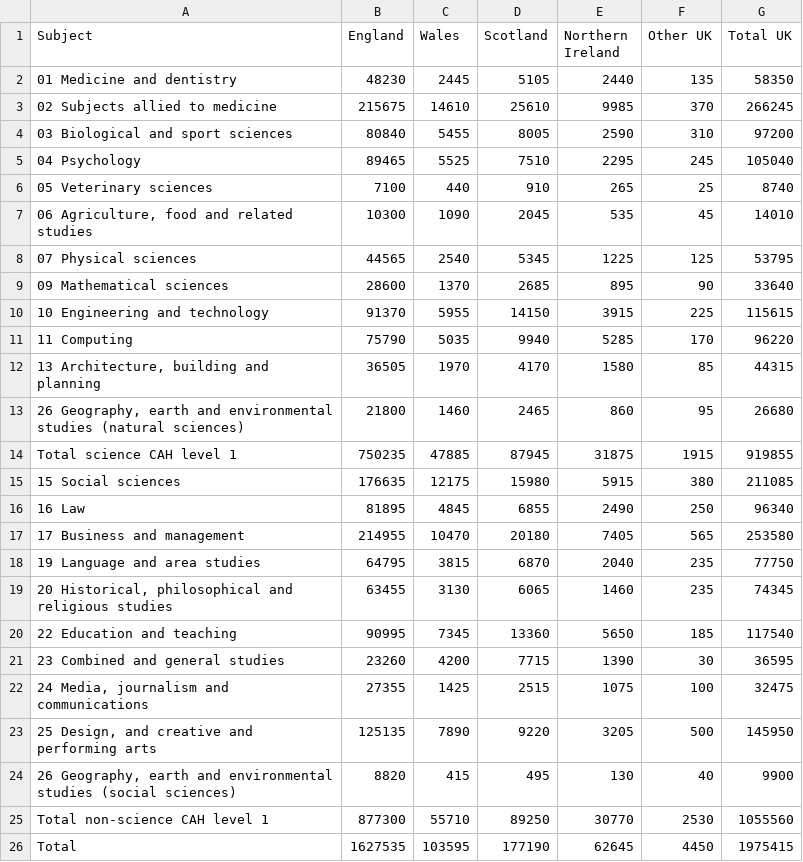
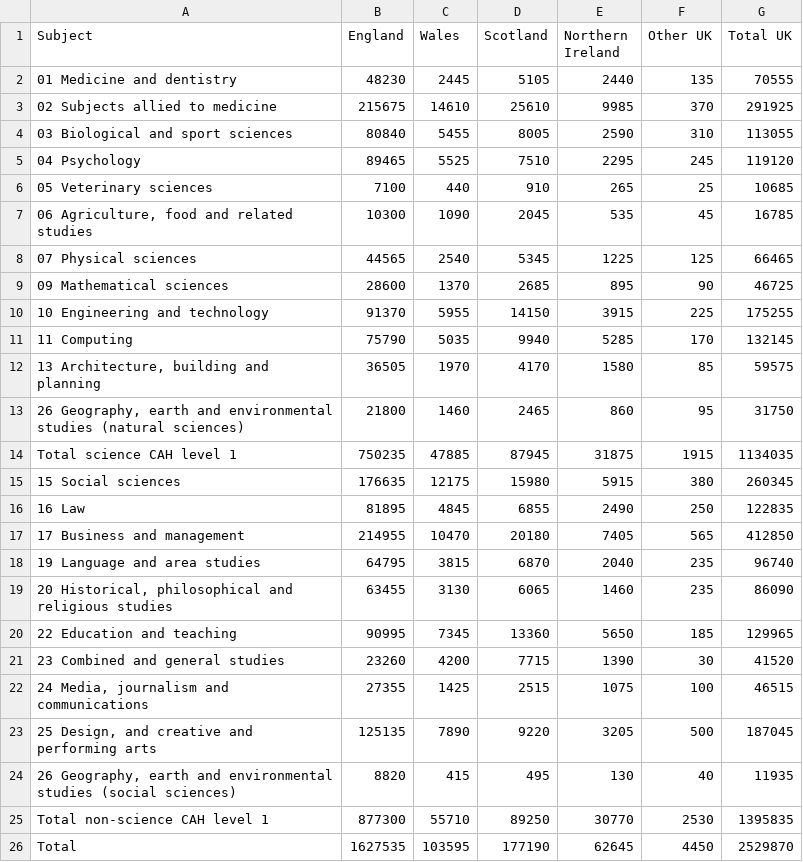
Before and after one commit to epie0003/ECC3479-Project-JRGS, a CSV file: data/clean/uk_grouped/UK_enrollments_grouped_2019-20.csv, drawn as a sheet.

```diff
--- a/data/clean/uk_grouped/UK_enrollments_grouped_2019-20.csv
+++ b/data/clean/uk_grouped/UK_enrollments_grouped_2019-20.csv
@@ -1,26 +1,26 @@
 Subject,England,Wales,Scotland,Northern Ireland,Other UK,Total UK
-01 Medicine and dentistry,48230,2445,5105,2440,135,58350
-02 Subjects allied to medicine,215675,14610,25610,9985,370,266245
-03 Biological and sport sciences,80840,5455,8005,2590,310,97200
-04 Psychology,89465,5525,7510,2295,245,105040
-05 Veterinary sciences,7100,440,910,265,25,8740
-"06 Agriculture, food and related studies",10300,1090,2045,535,45,14010
-07 Physical sciences,44565,2540,5345,1225,125,53795
-09 Mathematical sciences,28600,1370,2685,895,90,33640
-10 Engineering and technology,91370,5955,14150,3915,225,115615
-11 Computing,75790,5035,9940,5285,170,96220
-"13 Architecture, building and planning",36505,1970,4170,1580,85,44315
-"26 Geography, earth and environmental studies (natural sciences)",21800,1460,2465,860,95,26680
-Total science CAH level 1,750235,47885,87945,31875,1915,919855
-15 Social sciences,176635,12175,15980,5915,380,211085
-16 Law,81895,4845,6855,2490,250,96340
-17 Business and management,214955,10470,20180,7405,565,253580
-19 Language and area studies,64795,3815,6870,2040,235,77750
-"20 Historical, philosophical and religious studies",63455,3130,6065,1460,235,74345
-22 Education and teaching,90995,7345,13360,5650,185,117540
-23 Combined and general studies,23260,4200,7715,1390,30,36595
-"24 Media, journalism and communications",27355,1425,2515,1075,100,32475
-"25 Design, and creative and performing arts",125135,7890,9220,3205,500,145950
-"26 Geography, earth and environmental studies (social sciences)",8820,415,495,130,40,9900
-Total non-science CAH level 1,877300,55710,89250,30770,2530,1055560
-Total,1627535,103595,177190,62645,4450,1975415
+01 Medicine and dentistry,48230,2445,5105,2440,135,70555
+02 Subjects allied to medicine,215675,14610,25610,9985,370,291925
+03 Biological and sport sciences,80840,5455,8005,2590,310,113055
+04 Psychology,89465,5525,7510,2295,245,119120
+05 Veterinary sciences,7100,440,910,265,25,10685
+"06 Agriculture, food and related studies",10300,1090,2045,535,45,16785
+07 Physical sciences,44565,2540,5345,1225,125,66465
+09 Mathematical sciences,28600,1370,2685,895,90,46725
+10 Engineering and technology,91370,5955,14150,3915,225,175255
+11 Computing,75790,5035,9940,5285,170,132145
+"13 Architecture, building and planning",36505,1970,4170,1580,85,59575
+"26 Geography, earth and environmental studies (natural sciences)",21800,1460,2465,860,95,31750
+Total science CAH level 1,750235,47885,87945,31875,1915,1134035
+15 Social sciences,176635,12175,15980,5915,380,260345
+16 Law,81895,4845,6855,2490,250,122835
+17 Business and management,214955,10470,20180,7405,565,412850
+19 Language and area studies,64795,3815,6870,2040,235,96740
+"20 Historical, philosophical and religious studies",63455,3130,6065,1460,235,86090
+22 Education and teaching,90995,7345,13360,5650,185,129965
+23 Combined and general studies,23260,4200,7715,1390,30,41520
+"24 Media, journalism and communications",27355,1425,2515,1075,100,46515
+"25 Design, and creative and performing arts",125135,7890,9220,3205,500,187045
+"26 Geography, earth and environmental studies (social sciences)",8820,415,495,130,40,11935
+Total non-science CAH level 1,877300,55710,89250,30770,2530,1395835
+Total,1627535,103595,177190,62645,4450,2529870
```
Also changed, not shown: data/clean/uk_grouped/with_categorykey/UK_enrollments_grouped_2019-20_with_categorykey.csv, data/clean/uk_grouped/with_categorykey/UK_enrollments_grouped_comparison_all_years_with_categorykey.csv, 10 other files.
